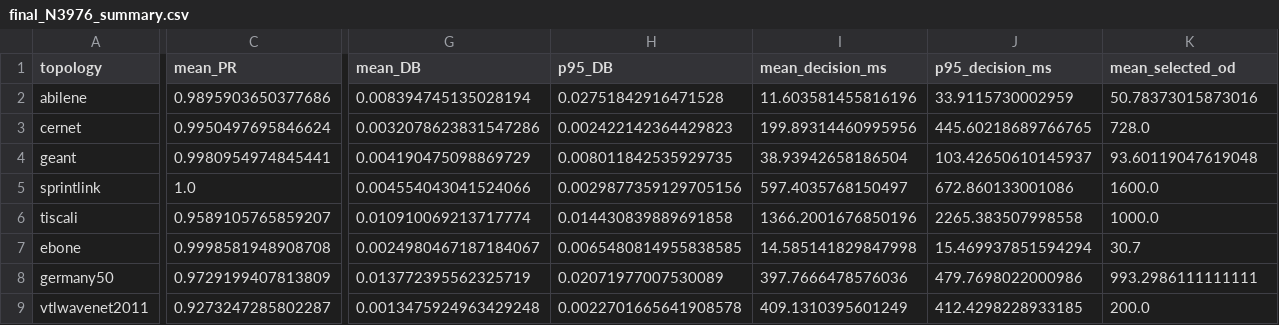
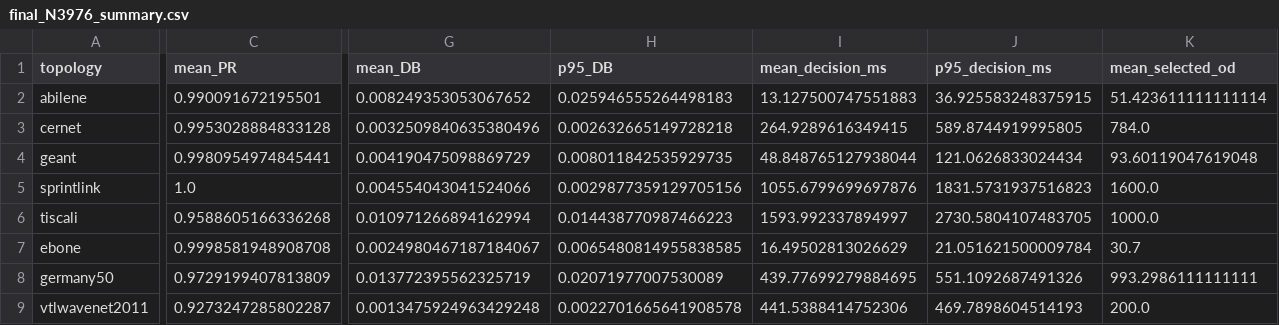
Before and after one commit to moahaimen/f_flex_network_code, a CSV file: results/gnn_lpd_dqn_selective_db_lp/final_N3976/final_N3976_summary.csv, drawn as a sheet; only a part is shown, gaps mark what is left out; the diff covers the shown part only; the diff names each change by its address in the sheet, - before the commit and + after, or states it on an @@ line.

```diff
--- a/results/gnn_lpd_dqn_selective_db_lp/final_N3976/final_N3976_summary.csv
+++ b/results/gnn_lpd_dqn_selective_db_lp/final_N3976/final_N3976_summary.csv
-C2 (mean_PR): 0.9895903650377686
+C2 (mean_PR): 0.990091672195501
-G2 (mean_DB): 0.008394745135028194
+G2 (mean_DB): 0.008249353053067652
-H2 (p95_DB): 0.02751842916471528
+H2 (p95_DB): 0.025946555264498183
-I2 (mean_decision_ms): 11.603581455816196
+I2 (mean_decision_ms): 13.127500747551883
-J2 (p95_decision_ms): 33.9115730002959
+J2 (p95_decision_ms): 36.925583248375915
-K2 (mean_selected_od): 50.78373015873016
+K2 (mean_selected_od): 51.423611111111114
-C3 (mean_PR): 0.9950497695846624
+C3 (mean_PR): 0.9953028884833128
-G3 (mean_DB): 0.0032078623831547286
+G3 (mean_DB): 0.0032509840635380496
-H3 (p95_DB): 0.002422142364429823
+H3 (p95_DB): 0.002632665149728218
-I3 (mean_decision_ms): 199.89314460995956
+I3 (mean_decision_ms): 264.9289616349415
-J3 (p95_decision_ms): 445.60218689766765
+J3 (p95_decision_ms): 589.8744919995805
-K3 (mean_selected_od): 728.0
+K3 (mean_selected_od): 784.0
-I4 (mean_decision_ms): 38.93942658186504
+I4 (mean_decision_ms): 48.848765127938044
-J4 (p95_decision_ms): 103.42650610145937
+J4 (p95_decision_ms): 121.0626833024434
-I5 (mean_decision_ms): 597.4035768150497
+I5 (mean_decision_ms): 1055.6799699697876
-J5 (p95_decision_ms): 672.860133001086
+J5 (p95_decision_ms): 1831.5731937516823
-C6 (mean_PR): 0.9589105765859207
+C6 (mean_PR): 0.9588605166336268
-G6 (mean_DB): 0.010910069213717774
+G6 (mean_DB): 0.010971266894162994
-H6 (p95_DB): 0.014430839889691858
+H6 (p95_DB): 0.014438770987466223
-I6 (mean_decision_ms): 1366.2001676850196
+I6 (mean_decision_ms): 1593.992337894997
-J6 (p95_decision_ms): 2265.383507998558
+J6 (p95_decision_ms): 2730.5804107483705
-I7 (mean_decision_ms): 14.585141829847998
+I7 (mean_decision_ms): 16.49502813026629
-J7 (p95_decision_ms): 15.469937851594294
+J7 (p95_decision_ms): 21.051621500009784
-I8 (mean_decision_ms): 397.7666478576036
+I8 (mean_decision_ms): 439.77699279884695
-J8 (p95_decision_ms): 479.7698022000986
+J8 (p95_decision_ms): 551.1092687491326
-I9 (mean_decision_ms): 409.1310395601249
+I9 (mean_decision_ms): 441.5388414752306
-J9 (p95_decision_ms): 412.4298228933185
+J9 (p95_decision_ms): 469.7898604514193
```
Also changed, not shown: 5 edited cells elsewhere in this file, results/gnn_lpd_dqn_selective_db_lp/failure_validation_clean/failure_per_cycle.csv, results/gnn_lpd_dqn_selective_db_lp/failure_validation_clean/failure_summary.csv, 11 other files.
